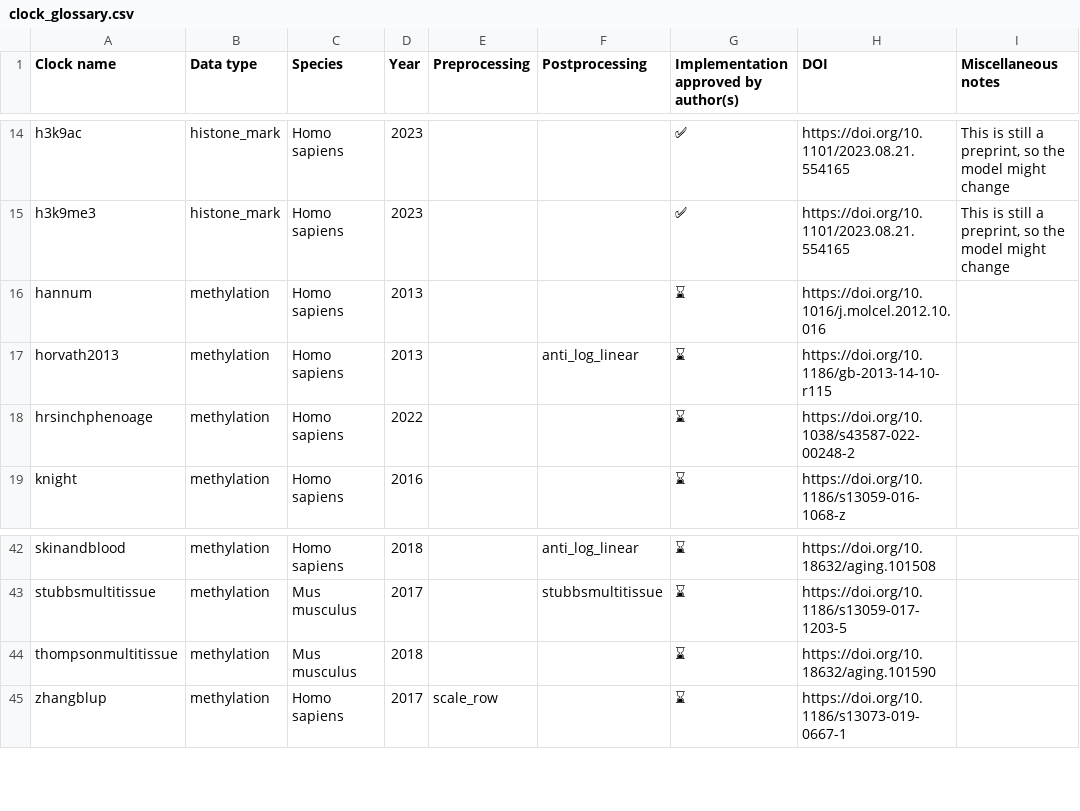
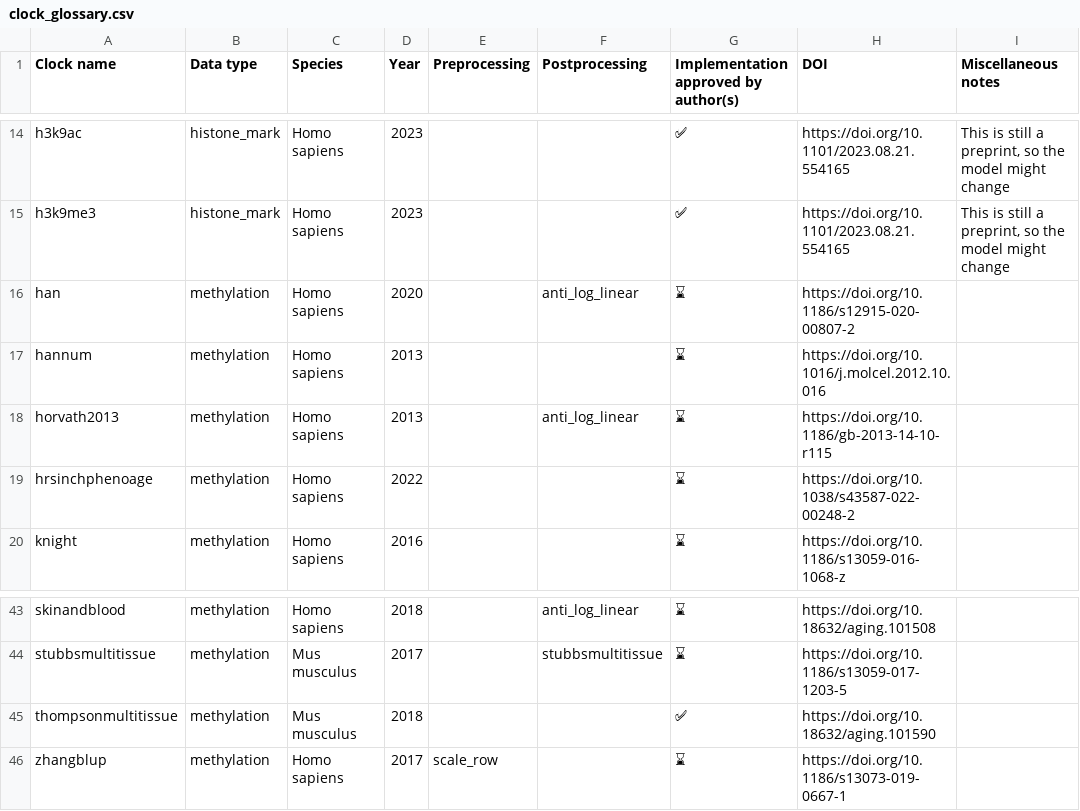
Before and after one commit to rsinghlab/pyaging, a CSV file: docs/_static/clock_glossary.csv, drawn as a sheet; only a part is shown, gaps mark what is left out.

Commit message:
added han clock

```diff
--- a/docs/_static/clock_glossary.csv
+++ b/docs/_static/clock_glossary.csv
@@ -15,2 +15,3 @@ h3k9ac,histone_mark,Homo sapiens,2023,,,✅,https://doi.org/10.1101/2023.08.21.5
 h3k9me3,histone_mark,Homo sapiens,2023,,,✅,https://doi.org/10.1101/2023.08.21.554165,"This is still a preprint, so the model might change"
+han,methylation,Homo sapiens,2020,,anti_log_linear,⌛,https://doi.org/10.1186/s12915-020-00807-2,
 hannum,methylation,Homo sapiens,2013,,,⌛,https://doi.org/10.1016/j.molcel.2012.10.016,
@@ -43,3 +44,3 @@ skinandblood,methylation,Homo sapiens,2018,,anti_log_linear,⌛,https://doi.org/
 stubbsmultitissue,methylation,Mus musculus,2017,,stubbsmultitissue,⌛,https://doi.org/10.1186/s13059-017-1203-5,
-thompsonmultitissue,methylation,Mus musculus,2018,,,⌛,https://doi.org/10.18632/aging.101590,
+thompsonmultitissue,methylation,Mus musculus,2018,,,✅,https://doi.org/10.18632/aging.101590,
 zhangblup,methylation,Homo sapiens,2017,scale_row,,⌛,https://doi.org/10.1186/s13073-019-0667-1,
```
Also changed, not shown: 6 other files.
